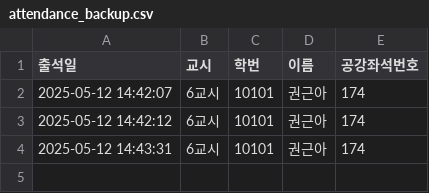
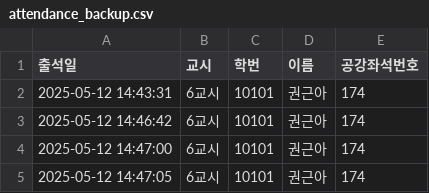
Before and after one commit to eunjoy-library/StudentTrackr, a CSV file: attendance_backup.csv, drawn as a sheet; removed rows and columns are numbered as before the commit, all else as after; the diff names each change by its address in the sheet, - before the commit and + after, or states it on an @@ line.

```diff
--- a/attendance_backup.csv
+++ b/attendance_backup.csv
-row 2: 2025-05-12 14:42:07 | 6교시 | 10101 | 권근아 | 174
-row 3: 2025-05-12 14:42:12 | 6교시 | 10101 | 권근아 | 174
+row 3: 2025-05-12 14:46:42 | 6교시 | 10101 | 권근아 | 174
+row 4: 2025-05-12 14:47:00 | 6교시 | 10101 | 권근아 | 174
+row 5: 2025-05-12 14:47:05 | 6교시 | 10101 | 권근아 | 174
```
Also changed, not shown: 3 other files.
